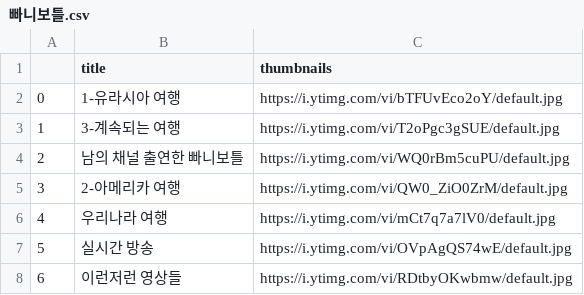
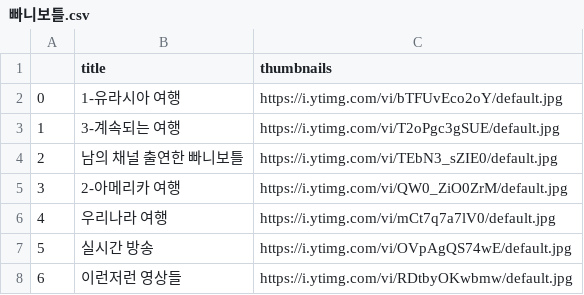
Before and after one commit to 2044smile/get-youtube-data, a CSV file: csv/빠니보틀.csv, drawn as a sheet.

Commit message:
:recycle: Refactor: csv file

```diff
--- a/csv/빠니보틀.csv
+++ b/csv/빠니보틀.csv
@@ -3,3 +3,3 @@
 1,3-계속되는 여행,https://i.ytimg.com/vi/T2oPgc3gSUE/default.jpg
-2,남의 채널 출연한 빠니보틀,https://i.ytimg.com/vi/WQ0rBm5cuPU/default.jpg
+2,남의 채널 출연한 빠니보틀,https://i.ytimg.com/vi/TEbN3_sZIE0/default.jpg
 3,2-아메리카 여행,https://i.ytimg.com/vi/QW0_ZiO0ZrM/default.jpg
```
